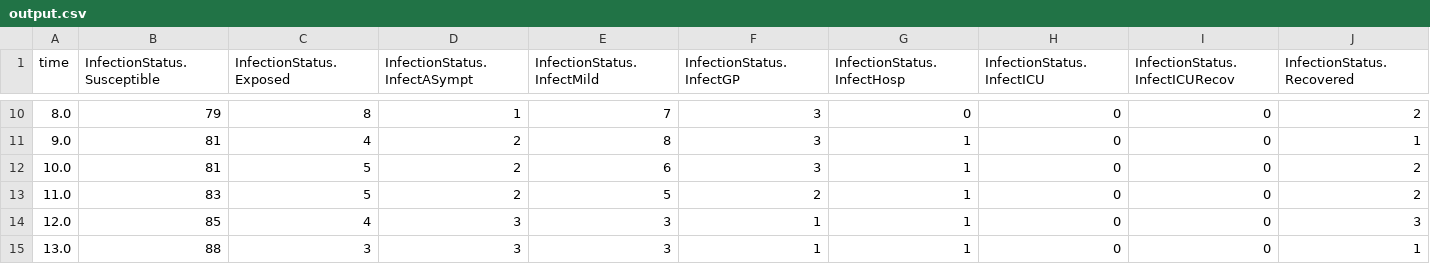
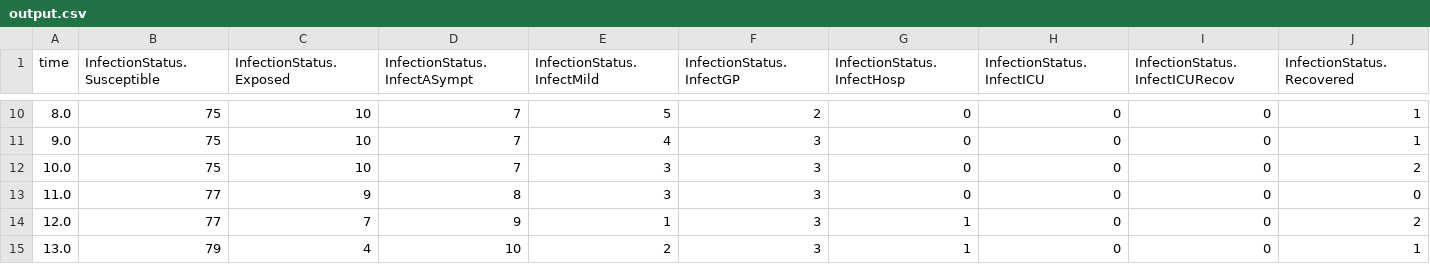
Before and after one commit to SABS-R3-Epidemiology/rEpiabm, a CSV file: data/toy/simulation_outputs/output.csv, drawn as a sheet; only a part is shown, gaps mark what is left out; the diff covers the shown part only; the diff names each change by its address in the sheet, - before the commit and + after, or states it on an @@ line.

```diff
--- a/data/toy/simulation_outputs/output.csv
+++ b/data/toy/simulation_outputs/output.csv
-B10 (InfectionStatus.Susceptible): 79
+B10 (InfectionStatus.Susceptible): 75
-C10 (InfectionStatus.Exposed): 8
+C10 (InfectionStatus.Exposed): 10
-D10 (InfectionStatus.InfectASympt): 1
+D10 (InfectionStatus.InfectASympt): 7
-E10 (InfectionStatus.InfectMild): 7
+E10 (InfectionStatus.InfectMild): 5
-F10 (InfectionStatus.InfectGP): 3
+F10 (InfectionStatus.InfectGP): 2
-J10 (InfectionStatus.Recovered): 2
+J10 (InfectionStatus.Recovered): 1
-B11:B12 (InfectionStatus.Susceptible): 81
+B11:B12 (InfectionStatus.Susceptible): 75
-C11 (InfectionStatus.Exposed): 4
+C11 (InfectionStatus.Exposed): 10
-D11:D12 (InfectionStatus.InfectASympt): 2
+D11:D12 (InfectionStatus.InfectASympt): 7
-E11 (InfectionStatus.InfectMild): 8
+E11 (InfectionStatus.InfectMild): 4
-G11:G13 (InfectionStatus.InfectHosp): 1
+G11:G13 (InfectionStatus.InfectHosp): 0
-C12 (InfectionStatus.Exposed): 5
+C12 (InfectionStatus.Exposed): 10
-E12 (InfectionStatus.InfectMild): 6
+E12 (InfectionStatus.InfectMild): 3
-B13 (InfectionStatus.Susceptible): 83
+B13 (InfectionStatus.Susceptible): 77
-C13 (InfectionStatus.Exposed): 5
+C13 (InfectionStatus.Exposed): 9
-D13 (InfectionStatus.InfectASympt): 2
+D13 (InfectionStatus.InfectASympt): 8
-E13 (InfectionStatus.InfectMild): 5
+E13 (InfectionStatus.InfectMild): 3
-F13 (InfectionStatus.InfectGP): 2
+F13 (InfectionStatus.InfectGP): 3
-J13 (InfectionStatus.Recovered): 2
+J13 (InfectionStatus.Recovered): 0
-B14 (InfectionStatus.Susceptible): 85
+B14 (InfectionStatus.Susceptible): 77
-C14 (InfectionStatus.Exposed): 4
+C14 (InfectionStatus.Exposed): 7
-D14 (InfectionStatus.InfectASympt): 3
+D14 (InfectionStatus.InfectASympt): 9
-E14 (InfectionStatus.InfectMild): 3
+E14 (InfectionStatus.InfectMild): 1
-F14:F15 (InfectionStatus.InfectGP): 1
+F14:F15 (InfectionStatus.InfectGP): 3
-J14 (InfectionStatus.Recovered): 3
+J14 (InfectionStatus.Recovered): 2
-B15 (InfectionStatus.Susceptible): 88
+B15 (InfectionStatus.Susceptible): 79
-C15 (InfectionStatus.Exposed): 3
+C15 (InfectionStatus.Exposed): 4
-D15 (InfectionStatus.InfectASympt): 3
+D15 (InfectionStatus.InfectASympt): 10
-E15 (InfectionStatus.InfectMild): 3
+E15 (InfectionStatus.InfectMild): 2
```
Also changed, not shown: 166 edited cells elsewhere in this file, data/Andorra/simulation_outputs/counts.csv, 10 other files.
